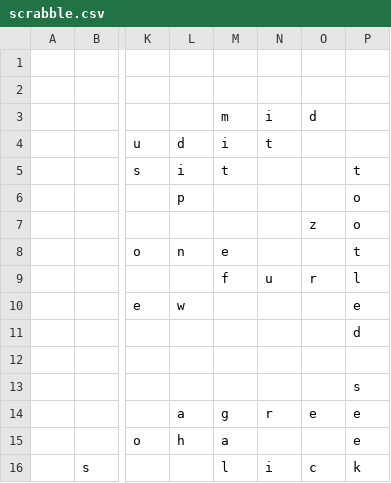
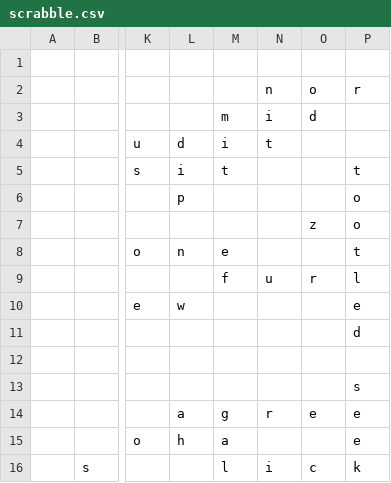
Before and after one commit to daflad/scrabble.nehpets.co.uk, a CSV file: scrabble.csv, drawn as a sheet; only a part is shown, gaps mark what is left out; the diff names each change by its address in the sheet, - before the commit and + after, or states it on an @@ line.

Commit message:
game update

```diff
--- a/scrabble.csv
+++ b/scrabble.csv
-N2: (empty)
+N2: n
-O2: (empty)
+O2: o
-P2: (empty)
+P2: r
```
